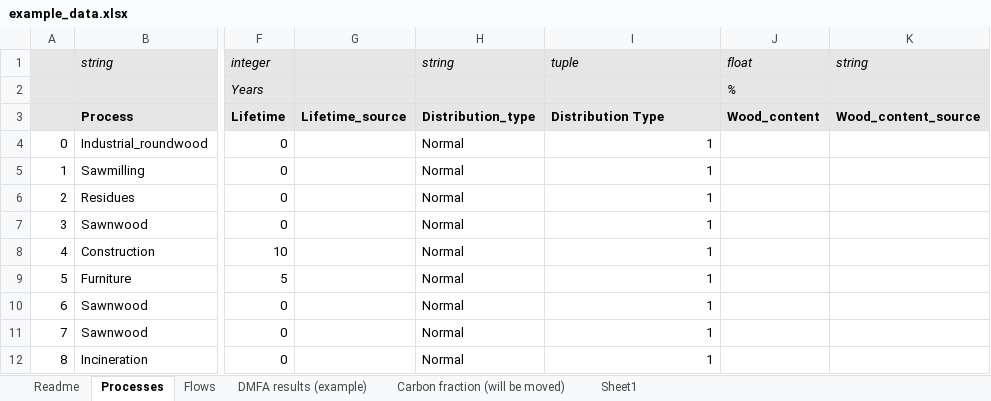
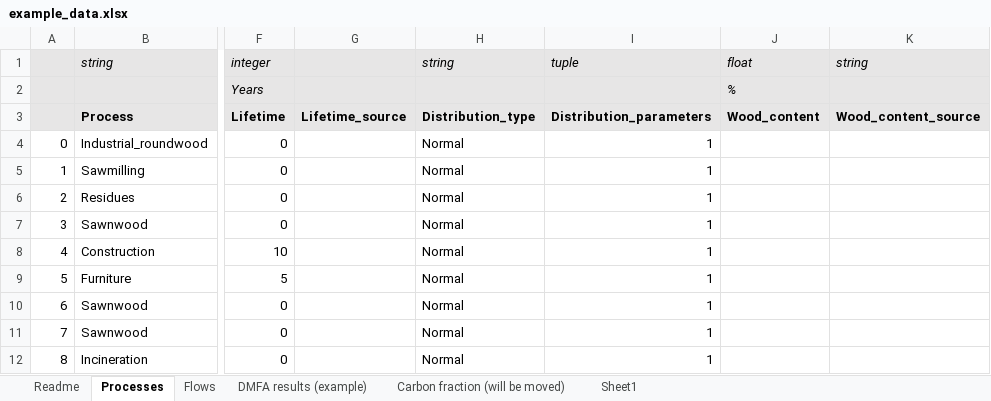
Before and after one commit to EuropeanForestInstitute/aiphoria, an Excel workbook: data/example_data.xlsx, sheet Processes, drawn as a sheet; only a part is shown, gaps mark what is left out; values as stored, in another font and other column widths than the file's, no borders; the diff names each change by its address in the sheet, - before the commit and + after, or states it on an @@ line.

```diff
--- a/data/example_data.xlsx (sheet Processes)
+++ b/data/example_data.xlsx (sheet Processes)
-I3: Distribution Type
+I3: Distribution_parameters
```
Also changed, not shown: template/aiphoria_template.xlsx.
